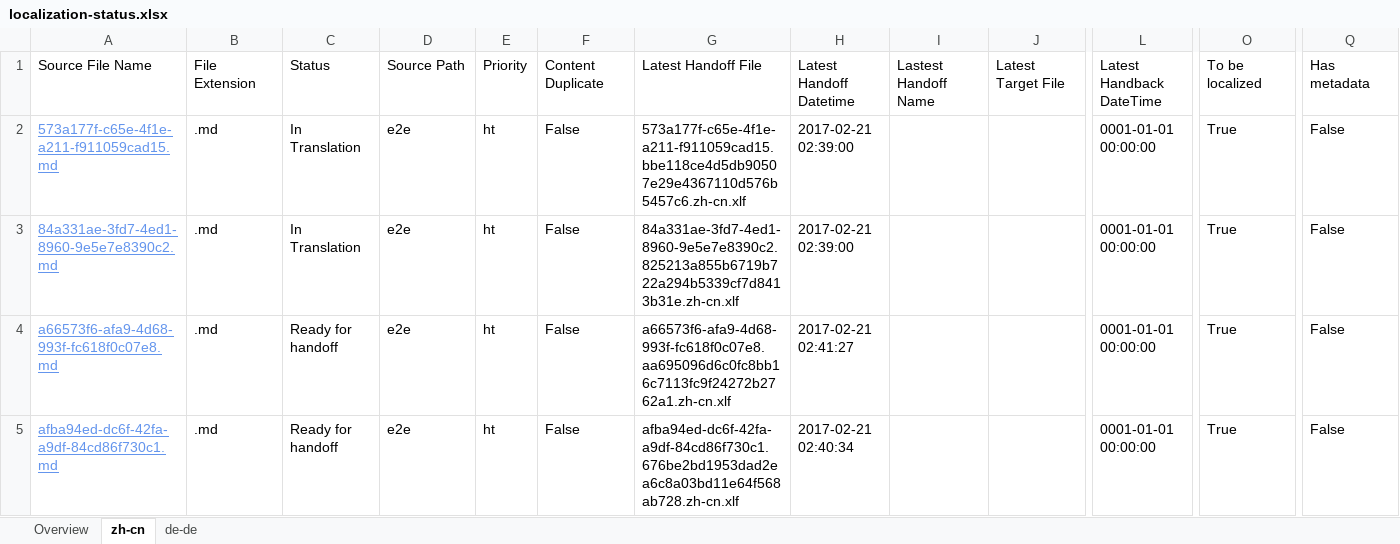
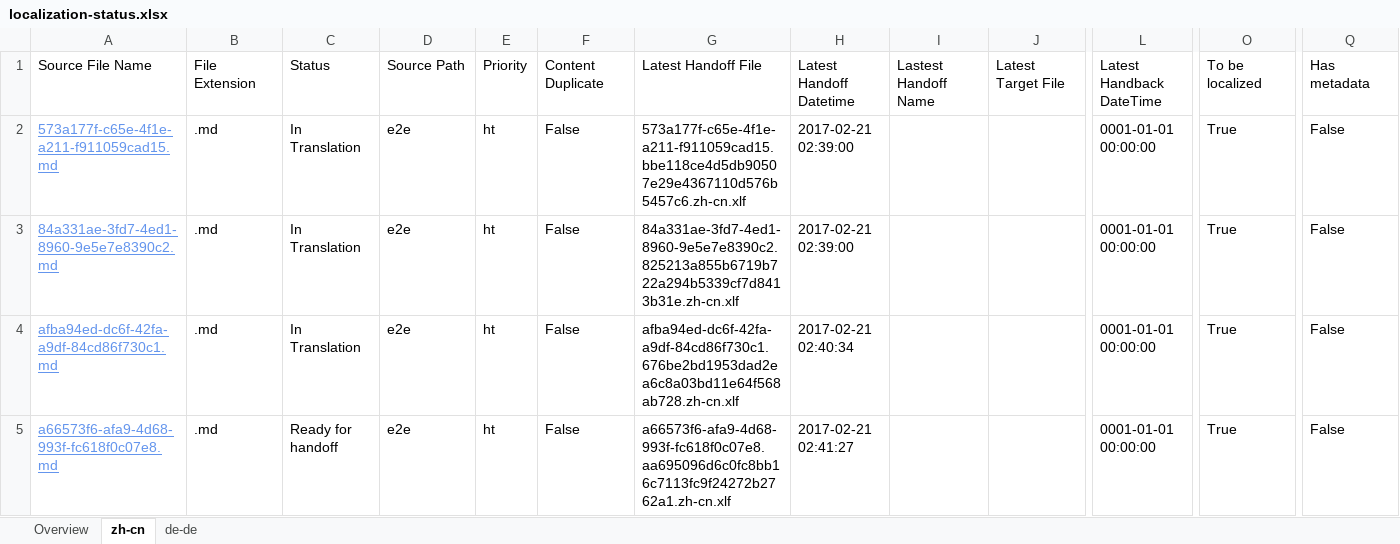
Before and after one commit to OpenLocalizationTestOrg/ol-test4-handback, an Excel workbook: ol-handback/OpenLocalizationTestOrg/ol-test4/xinjiang/localization-status.xlsx, sheet zh-cn, drawn as a sheet; only a part is shown, gaps mark what is left out; values as stored, in another font and other column widths than the file's, no borders; table styles not drawn; removed rows and columns are numbered as before the commit, all else as after; rows hold the shown columns only; the diff names each change by its address in the sheet, - before the commit and + after, or states it on an @@ line.

```diff
--- a/ol-handback/OpenLocalizationTestOrg/ol-test4/xinjiang/localization-status.xlsx (sheet zh-cn)
+++ b/ol-handback/OpenLocalizationTestOrg/ol-test4/xinjiang/localization-status.xlsx (sheet zh-cn)
+row 4: afba94ed-dc6f-42fa-a9df-84cd86f730c1.md | .md | In Translation | e2e | ht | False | afba94ed-dc6f-42fa-a9df-84cd86f730c1.676be2bd1953dad2ea6c8a03bd11e64f568ab728.zh-cn.xlf | 2017-02-21 02:40:34 |  |  | 0001-01-01 00:00:00 | True | False
-row 5: afba94ed-dc6f-42fa-a9df-84cd86f730c1.md | .md | Ready for handoff | e2e | ht | False | afba94ed-dc6f-42fa-a9df-84cd86f730c1.676be2bd1953dad2ea6c8a03bd11e64f568ab728.zh-cn.xlf | 2017-02-21 02:40:34 |  |  | 0001-01-01 00:00:00 | True | False
```
Also changed, not shown: sheet de-de, sheet Overview.
